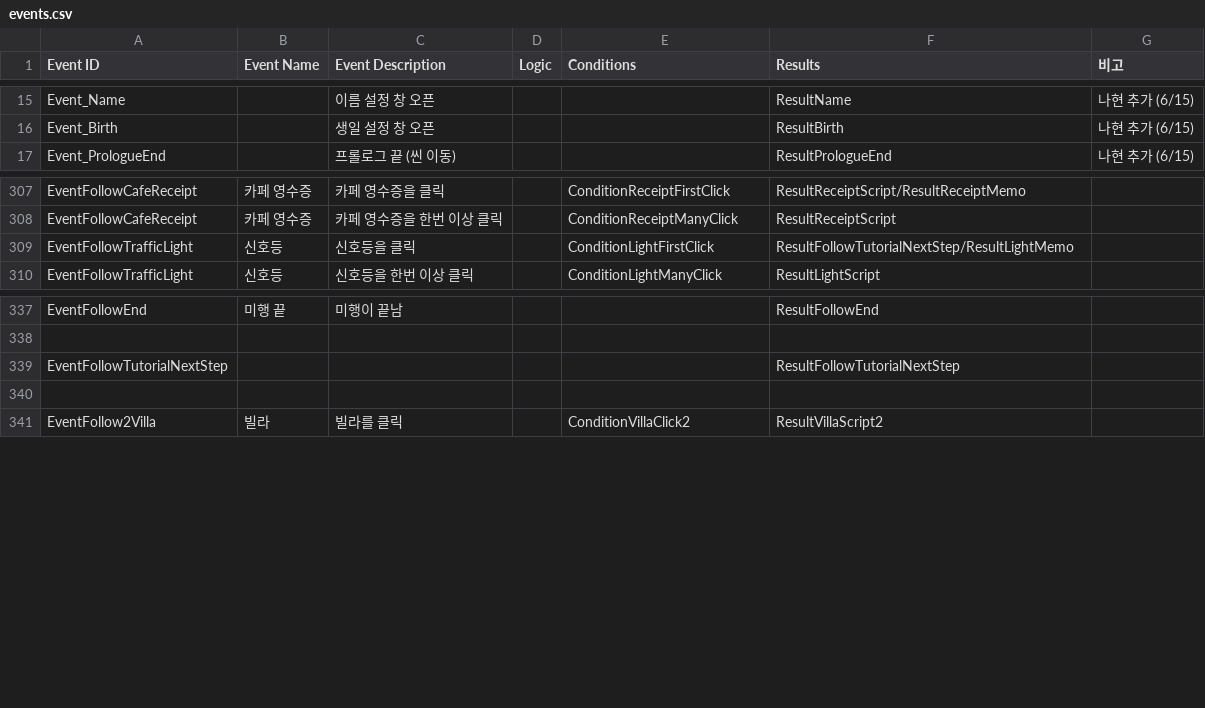
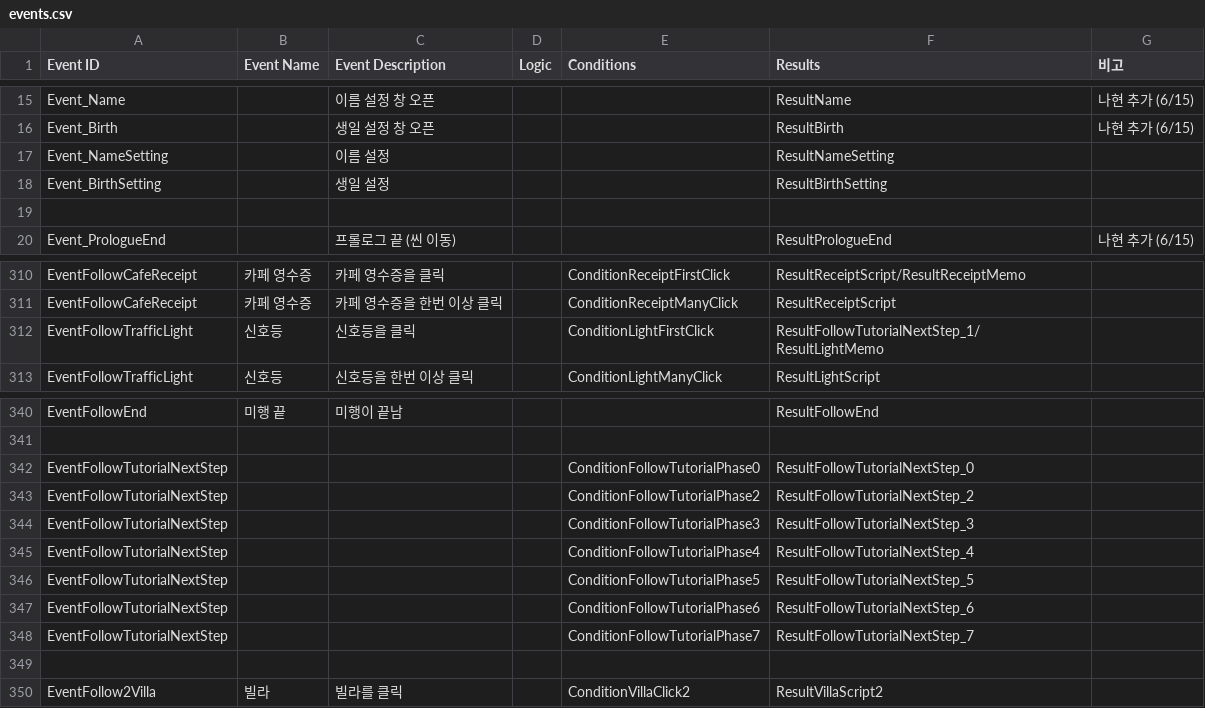
Before and after one commit to ollan365/Fate, a CSV file: Assets/Resources/Datas/events.csv, drawn as a sheet; only a part is shown, gaps mark what is left out.

```diff
--- a/Assets/Resources/Datas/events.csv
+++ b/Assets/Resources/Datas/events.csv
@@ -16,2 +16,5 @@ Event_Name,,이름 설정 창 오픈,,,ResultName,나현 추가 (6/15)
 Event_Birth,,생일 설정 창 오픈,,,ResultBirth,나현 추가 (6/15)
+Event_NameSetting,,이름 설정,,,ResultNameSetting,
+Event_BirthSetting,,생일 설정,,,ResultBirthSetting,
+,,,,,,
 Event_PrologueEnd,,프롤로그 끝 (씬 이동),,,ResultPrologueEnd,나현 추가 (6/15)
@@ -308,3 +311,3 @@ EventFollowCafeReceipt,카페 영수증,카페 영수증을 클릭,,ConditionRec
 EventFollowCafeReceipt,카페 영수증,카페 영수증을 한번 이상 클릭,,ConditionReceiptManyClick,ResultReceiptScript,
-EventFollowTrafficLight,신호등,신호등을 클릭,,ConditionLightFirstClick,ResultFollowTutorialNextStep/ResultLightMemo,
+EventFollowTrafficLight,신호등,신호등을 클릭,,ConditionLightFirstClick,ResultFollowTutorialNextStep_1/ResultLightMemo,
 EventFollowTrafficLight,신호등,신호등을 한번 이상 클릭,,ConditionLightManyClick,ResultLightScript,
@@ -338,3 +341,9 @@ EventFollowEnd,미행 끝,미행이 끝남,,,ResultFollowEnd,
 ,,,,,,
-EventFollowTutorialNextStep,,,,,ResultFollowTutorialNextStep,
+EventFollowTutorialNextStep,,,,ConditionFollowTutorialPhase0,ResultFollowTutorialNextStep_0,
+EventFollowTutorialNextStep,,,,ConditionFollowTutorialPhase2,ResultFollowTutorialNextStep_2,
+EventFollowTutorialNextStep,,,,ConditionFollowTutorialPhase3,ResultFollowTutorialNextStep_3,
+EventFollowTutorialNextStep,,,,ConditionFollowTutorialPhase4,ResultFollowTutorialNextStep_4,
+EventFollowTutorialNextStep,,,,ConditionFollowTutorialPhase5,ResultFollowTutorialNextStep_5,
+EventFollowTutorialNextStep,,,,ConditionFollowTutorialPhase6,ResultFollowTutorialNextStep_6,
+EventFollowTutorialNextStep,,,,ConditionFollowTutorialPhase7,ResultFollowTutorialNextStep_7,
 ,,,,,,
```
Also changed, not shown: Assets/Resources/Datas/conditions.csv, Assets/Resources/Datas/results.csv, 3 other files.
